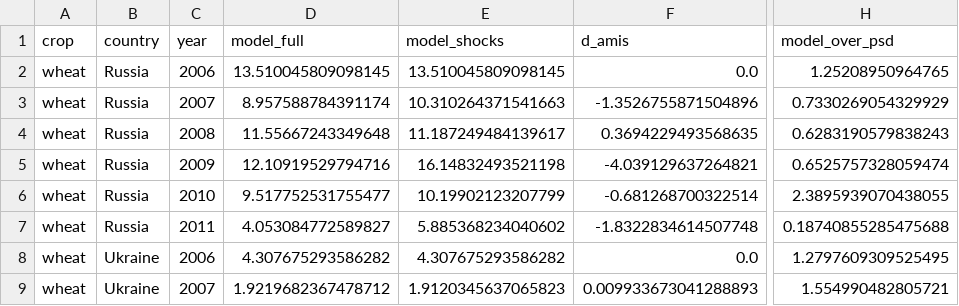
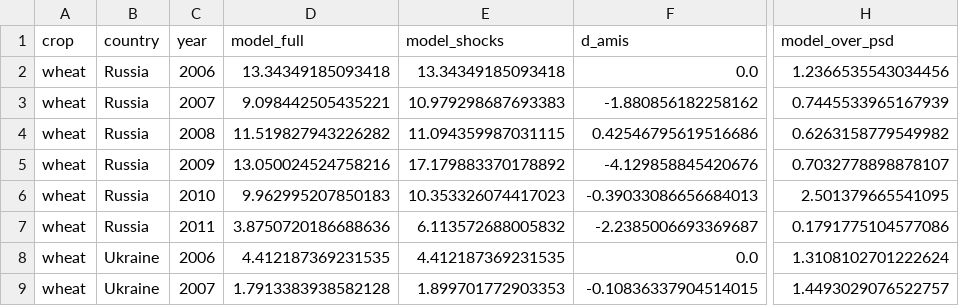
Before and after one commit to mjpuma/sheaf-model, a CSV file: diagnostics/gate0_wheat_exports_psd.csv, drawn as a sheet; only a part is shown, gaps mark what is left out; the diff covers the shown part only; the diff names each change by its address in the sheet, - before the commit and + after, or states it on an @@ line.

```diff
--- a/diagnostics/gate0_wheat_exports_psd.csv
+++ b/diagnostics/gate0_wheat_exports_psd.csv
-D2 (model_full): 13.510045809098145
+D2 (model_full): 13.34349185093418
-E2 (model_shocks): 13.510045809098145
+E2 (model_shocks): 13.34349185093418
-H2 (model_over_psd): 1.25208950964765
+H2 (model_over_psd): 1.2366535543034456
-D3 (model_full): 8.957588784391174
+D3 (model_full): 9.098442505435221
-E3 (model_shocks): 10.310264371541663
+E3 (model_shocks): 10.979298687693383
-F3 (d_amis): -1.3526755871504896
+F3 (d_amis): -1.880856182258162
-H3 (model_over_psd): 0.7330269054329929
+H3 (model_over_psd): 0.7445533965167939
-D4 (model_full): 11.55667243349648
+D4 (model_full): 11.519827943226282
-E4 (model_shocks): 11.187249484139617
+E4 (model_shocks): 11.094359987031115
-F4 (d_amis): 0.3694229493568635
+F4 (d_amis): 0.42546795619516686
-H4 (model_over_psd): 0.6283190579838243
+H4 (model_over_psd): 0.6263158779549982
-D5 (model_full): 12.10919529794716
+D5 (model_full): 13.050024524758216
-E5 (model_shocks): 16.14832493521198
+E5 (model_shocks): 17.179883370178892
-F5 (d_amis): -4.039129637264821
+F5 (d_amis): -4.129858845420676
-H5 (model_over_psd): 0.6525757328059474
+H5 (model_over_psd): 0.7032778898878107
-D6 (model_full): 9.517752531755477
+D6 (model_full): 9.962995207850183
-E6 (model_shocks): 10.19902123207799
+E6 (model_shocks): 10.353326074417023
-F6 (d_amis): -0.681268700322514
+F6 (d_amis): -0.39033086656684013
-H6 (model_over_psd): 2.3895939070438055
+H6 (model_over_psd): 2.501379665541095
-D7 (model_full): 4.053084772589827
+D7 (model_full): 3.8750720186688636
-E7 (model_shocks): 5.885368234040602
+E7 (model_shocks): 6.113572688005832
-F7 (d_amis): -1.8322834614507748
+F7 (d_amis): -2.2385006693369687
-H7 (model_over_psd): 0.18740855285475688
+H7 (model_over_psd): 0.1791775104577086
-D8 (model_full): 4.307675293586282
+D8 (model_full): 4.412187369231535
-E8 (model_shocks): 4.307675293586282
+E8 (model_shocks): 4.412187369231535
-H8 (model_over_psd): 1.2797609309525495
+H8 (model_over_psd): 1.3108102701222624
-D9 (model_full): 1.9219682367478712
+D9 (model_full): 1.7913383938582128
-E9 (model_shocks): 1.9120345637065823
+E9 (model_shocks): 1.899701772903353
-F9 (d_amis): 0.009933673041288893
+F9 (d_amis): -0.10836337904514015
-H9 (model_over_psd): 1.554990482805721
+H9 (model_over_psd): 1.4493029076522757
```
Also changed, not shown: 154 edited cells elsewhere in this file, diagnostics/gate0_maize_exporters.csv, diagnostics/gate0_maize_stocks.csv, 49 other files.
